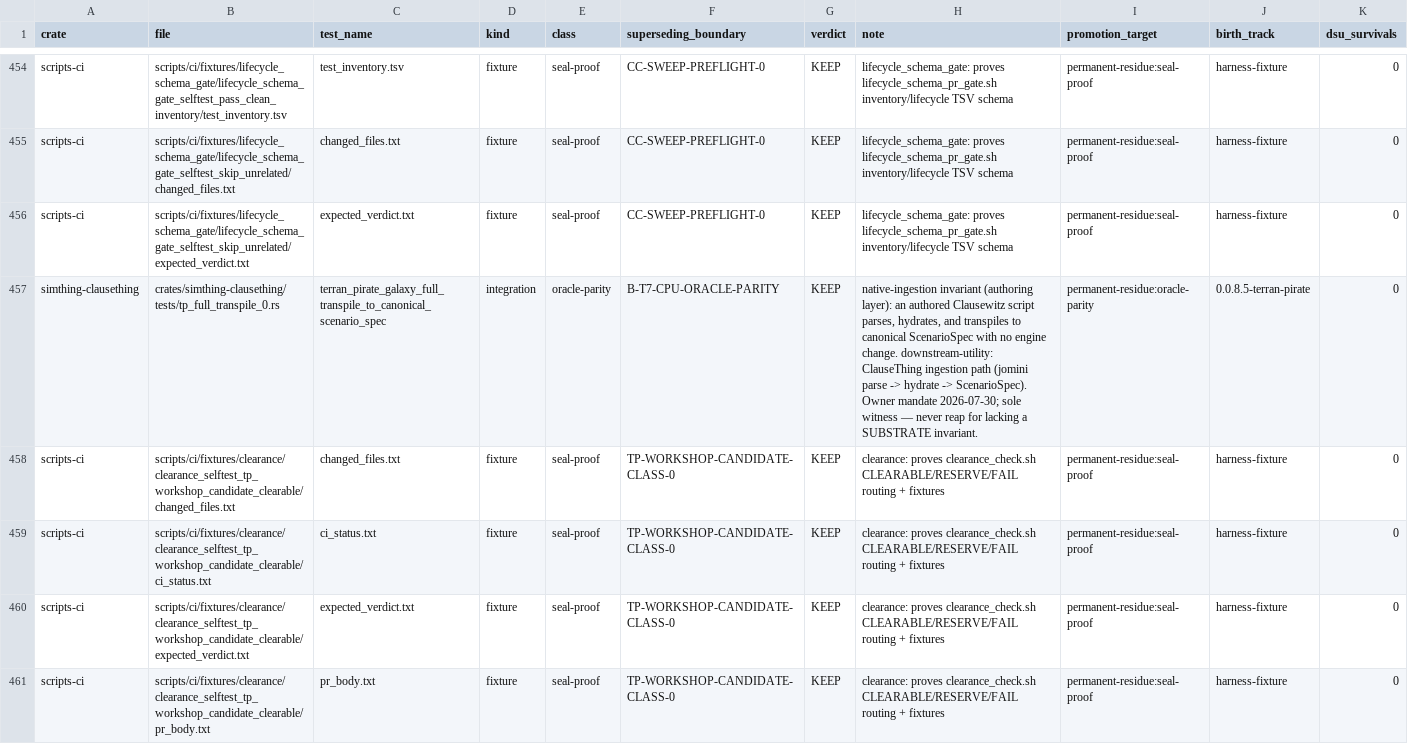
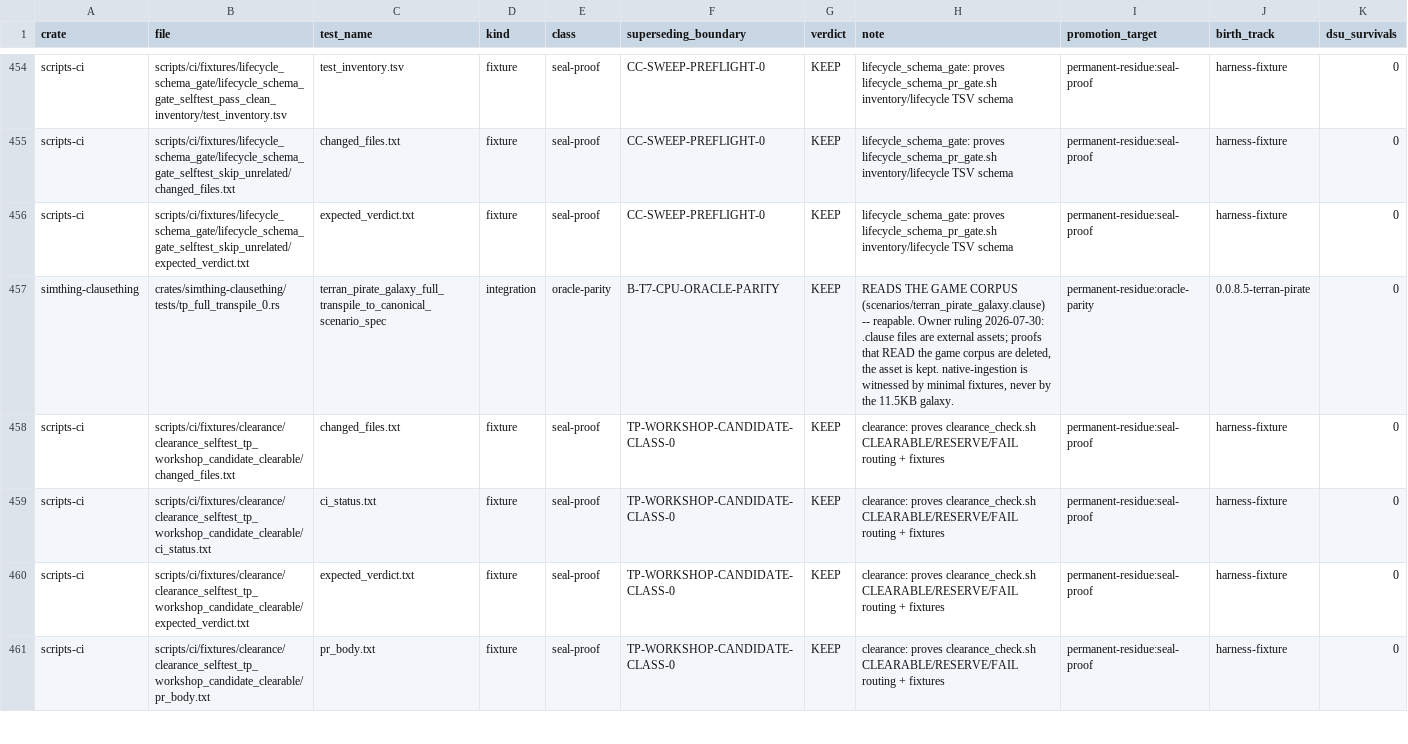
Before and after one commit to khorum08/SimThing, a TSV file: scripts/ci/test_inventory.tsv, drawn as a sheet; only a part is shown, gaps mark what is left out.

```diff
--- a/scripts/ci/test_inventory.tsv
+++ b/scripts/ci/test_inventory.tsv
@@ -456,3 +456,3 @@ scripts-ci	scripts/ci/fixtures/lifecycle_schema_gate/lifecycle_schema_gate_selft
 scripts-ci	scripts/ci/fixtures/lifecycle_schema_gate/lifecycle_schema_gate_selftest_skip_unrelated/expected_verdict.txt	expected_verdict.txt	fixture	seal-proof	CC-SWEEP-PREFLIGHT-0	KEEP	lifecycle_schema_gate: proves lifecycle_schema_pr_gate.sh inventory/lifecycle TSV schema	permanent-residue:seal-proof	harness-fixture	0
-simthing-clausething	crates/simthing-clausething/tests/tp_full_transpile_0.rs	terran_pirate_galaxy_full_transpile_to_canonical_scenario_spec	integration	oracle-parity	B-T7-CPU-ORACLE-PARITY	KEEP	native-ingestion invariant (authoring layer): an authored Clausewitz script parses, hydrates, and transpiles to canonical ScenarioSpec with no engine change. downstream-utility: ClauseThing ingestion path (jomini parse -> hydrate -> ScenarioSpec). Owner mandate 2026-07-30; sole witness — never reap for lacking a SUBSTRATE invariant.	permanent-residue:oracle-parity	0.0.8.5-terran-pirate	0
+simthing-clausething	crates/simthing-clausething/tests/tp_full_transpile_0.rs	terran_pirate_galaxy_full_transpile_to_canonical_scenario_spec	integration	oracle-parity	B-T7-CPU-ORACLE-PARITY	KEEP	READS THE GAME CORPUS (scenarios/terran_pirate_galaxy.clause) -- reapable. Owner ruling 2026-07-30: .clause files are external assets; proofs that READ the game corpus are deleted, the asset is kept. native-ingestion is witnessed by minimal fixtures, never by the 11.5KB galaxy.	permanent-residue:oracle-parity	0.0.8.5-terran-pirate	0
 scripts-ci	scripts/ci/fixtures/clearance/clearance_selftest_tp_workshop_candidate_clearable/changed_files.txt	changed_files.txt	fixture	seal-proof	TP-WORKSHOP-CANDIDATE-CLASS-0	KEEP	clearance: proves clearance_check.sh CLEARABLE/RESERVE/FAIL routing + fixtures	permanent-residue:seal-proof	harness-fixture	0
```
Also changed, not shown: scripts/ci/doctrine_anchors.tsv, 2 other files.
